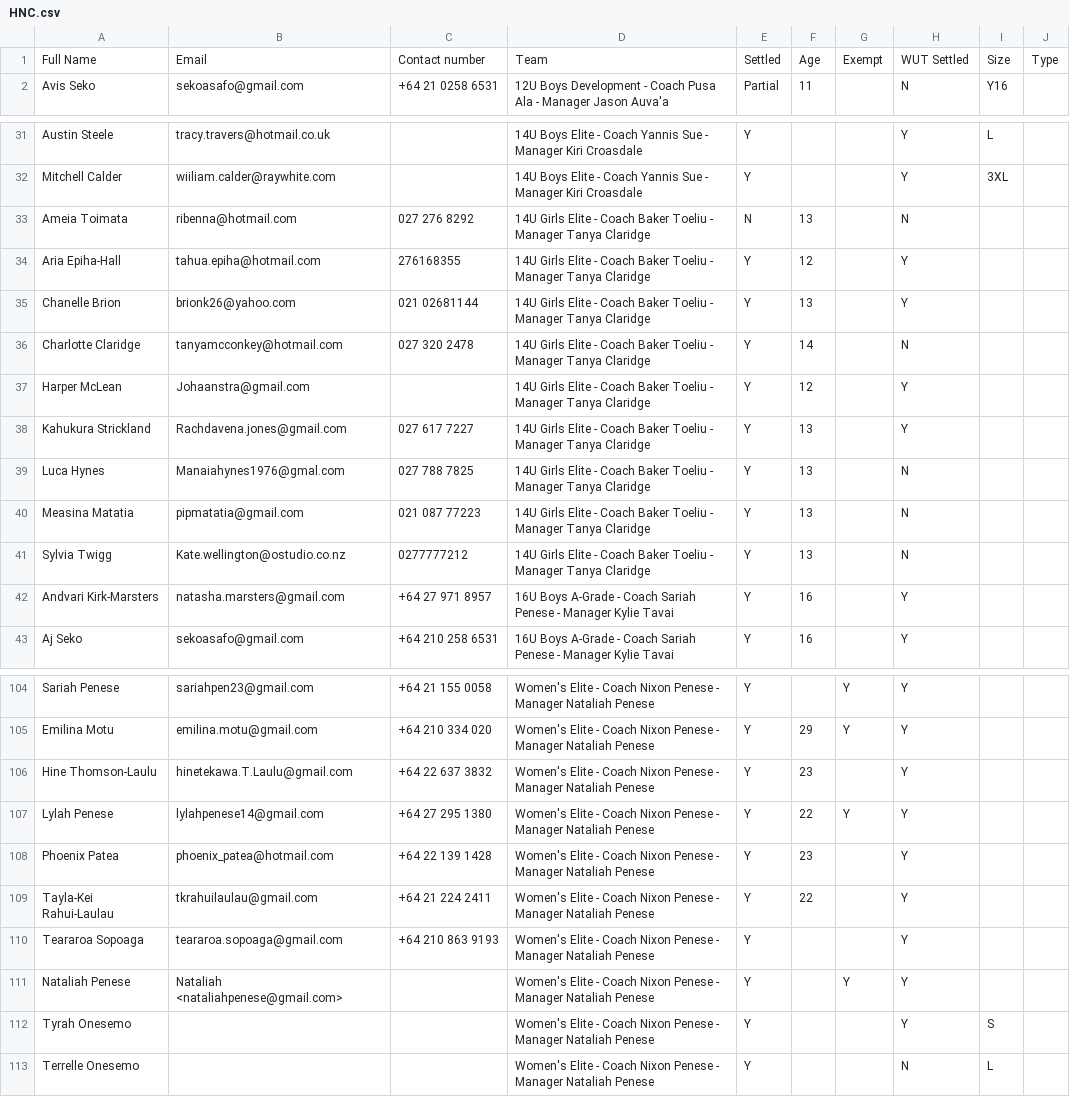
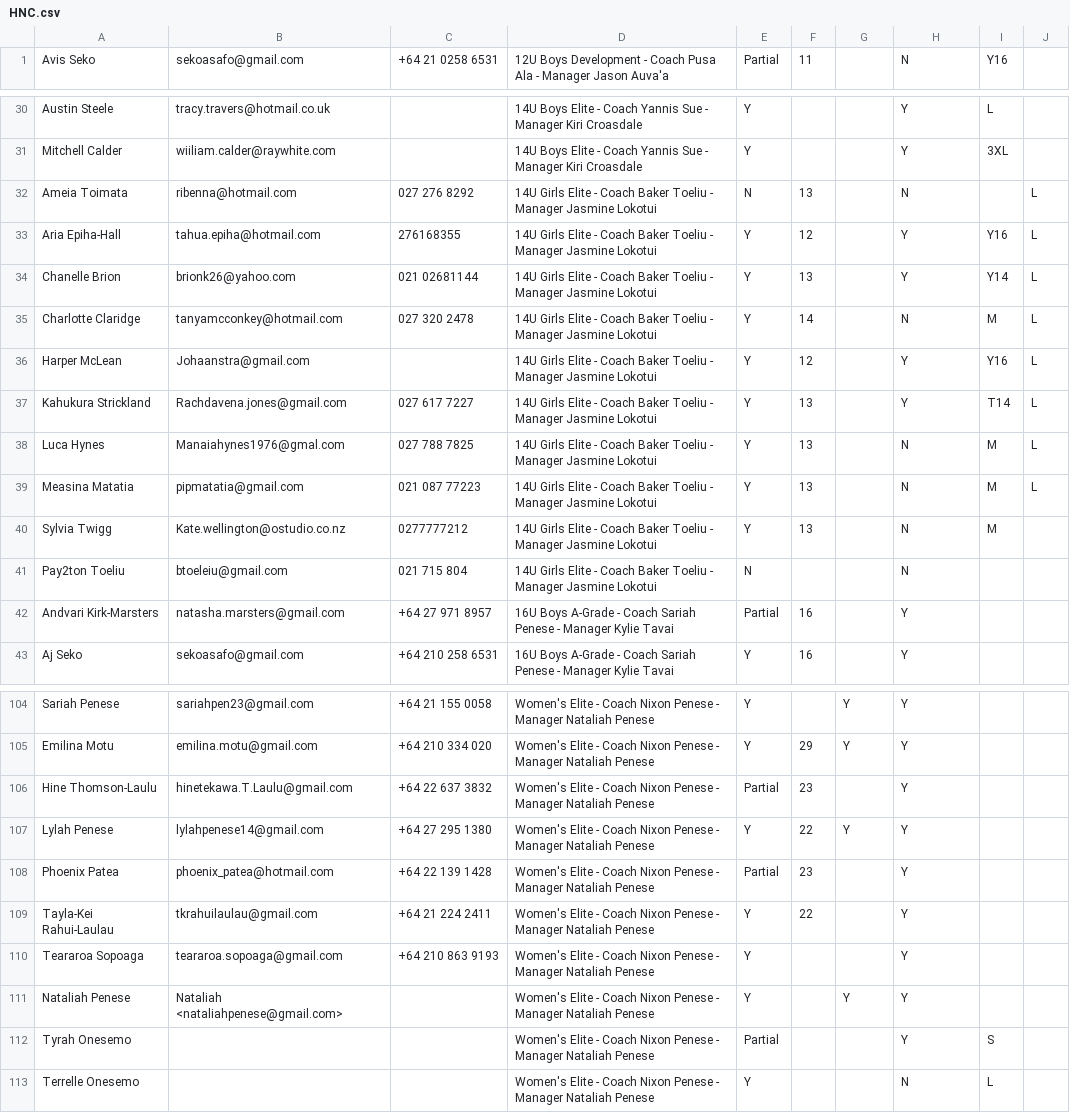
Before and after one commit to limonza/te-tai-hou-teams-2025, a CSV file: HNC.csv, drawn as a sheet; only a part is shown, gaps mark what is left out; the diff covers the shown part only.

Commit message:
Update HNC.csv

```diff
--- a/HNC.csv
+++ b/HNC.csv
@@ -1,2 +1 @@
-Full Name,Email,Contact number,Team, Settled,Age,Exempt,WUT Settled,Size,Type
 Avis Seko,sekoasafo@gmail.com,+64 21 0258 6531,12U Boys Development - Coach Pusa Ala - Manager Jason Auva'a, Partial,11,,N,Y16,
@@ -32,12 +31,13 @@ Austin Steele,tracy.travers@hotmail.co.uk,,14U Boys Elite - Coach Yannis Sue - M
 Mitchell Calder,wiiliam.calder@raywhite.com,,14U Boys Elite - Coach Yannis Sue - Manager Kiri Croasdale, Y,,,Y,3XL,
-Ameia Toimata,ribenna@hotmail.com,027 276 8292,14U Girls Elite - Coach Baker Toeliu - Manager Tanya Claridge, N,13,,N,,
-Aria Epiha-Hall,tahua.epiha@hotmail.com,276168355,14U Girls Elite - Coach Baker Toeliu - Manager Tanya Claridge, Y,12,,Y,,
-Chanelle Brion,brionk26@yahoo.com,021 02681144,14U Girls Elite - Coach Baker Toeliu - Manager Tanya Claridge, Y,13,,Y,,
-Charlotte Claridge,tanyamcconkey@hotmail.com,027 320 2478,14U Girls Elite - Coach Baker Toeliu - Manager Tanya Claridge, Y,14,,N,,
-Harper McLean,Johaanstra@gmail.com,,14U Girls Elite - Coach Baker Toeliu - Manager Tanya Claridge, Y,12,,Y,,
-Kahukura Strickland,Rachdavena.jones@gmail.com,027 617 7227,14U Girls Elite - Coach Baker Toeliu - Manager Tanya Claridge, Y,13,,Y,,
-Luca Hynes,Manaiahynes1976@gmal.com,027 788 7825,14U Girls Elite - Coach Baker Toeliu - Manager Tanya Claridge, Y,13,,N,,
-Measina Matatia,pipmatatia@gmail.com,021 087 77223,14U Girls Elite - Coach Baker Toeliu - Manager Tanya Claridge, Y,13,,N,,
-Sylvia Twigg,Kate.wellington@ostudio.co.nz,0277777212,14U Girls Elite - Coach Baker Toeliu - Manager Tanya Claridge, Y,13,,N,,
-Andvari Kirk-Marsters,natasha.marsters@gmail.com,+64 27 971 8957,16U Boys A-Grade  - Coach Sariah Penese - Manager Kylie Tavai, Y,16,,Y,,
+Ameia Toimata,ribenna@hotmail.com,027 276 8292,14U Girls Elite - Coach Baker Toeliu - Manager Jasmine Lokotui, N,13,,N,,L
+Aria Epiha-Hall,tahua.epiha@hotmail.com,276168355,14U Girls Elite - Coach Baker Toeliu - Manager Jasmine Lokotui, Y,12,,Y,Y16,L
+Chanelle Brion,brionk26@yahoo.com,021 02681144,14U Girls Elite - Coach Baker Toeliu - Manager Jasmine Lokotui, Y,13,,Y,Y14,L
+Charlotte Claridge,tanyamcconkey@hotmail.com,027 320 2478,14U Girls Elite - Coach Baker Toeliu - Manager Jasmine Lokotui, Y,14,,N,M,L
+Harper McLean,Johaanstra@gmail.com,,14U Girls Elite - Coach Baker Toeliu - Manager Jasmine Lokotui, Y,12,,Y,Y16,L
+Kahukura Strickland,Rachdavena.jones@gmail.com,027 617 7227,14U Girls Elite - Coach Baker Toeliu - Manager Jasmine Lokotui, Y,13,,Y,T14,L
+Luca Hynes,Manaiahynes1976@gmal.com,027 788 7825,14U Girls Elite - Coach Baker Toeliu - Manager Jasmine Lokotui, Y,13,,N,M,L
+Measina Matatia,pipmatatia@gmail.com,021 087 77223,14U Girls Elite - Coach Baker Toeliu - Manager Jasmine Lokotui, Y,13,,N,M,L
+Sylvia Twigg,Kate.wellington@ostudio.co.nz,0277777212,14U Girls Elite - Coach Baker Toeliu - Manager Jasmine Lokotui, Y,13,,N,M,
+Pay2ton Toeliu,btoeleiu@gmail.com,021 715 804,14U Girls Elite - Coach Baker Toeliu - Manager Jasmine Lokotui, N,,,N,,
+Andvari Kirk-Marsters,natasha.marsters@gmail.com,+64 27 971 8957,16U Boys A-Grade  - Coach Sariah Penese - Manager Kylie Tavai, Partial,16,,Y,,
 Aj Seko,sekoasafo@gmail.com,+64 210 258 6531,16U Boys A-Grade  - Coach Sariah Penese - Manager Kylie Tavai, Y,16,,Y,,
@@ -105,5 +105,5 @@ Sariah Penese,sariahpen23@gmail.com,+64 21 155 0058,Women's Elite - Coach Nixon
 Emilina Motu,emilina.motu@gmail.com,+64 210 334 020,Women's Elite - Coach Nixon Penese - Manager Nataliah Penese, Y,29,Y,Y,,
-Hine Thomson-Laulu,hinetekawa.T.Laulu@gmail.com,+64 22 637 3832,Women's Elite - Coach Nixon Penese - Manager Nataliah Penese, Y,23,,Y,,
+Hine Thomson-Laulu,hinetekawa.T.Laulu@gmail.com,+64 22 637 3832,Women's Elite - Coach Nixon Penese - Manager Nataliah Penese, Partial,23,,Y,,
 Lylah Penese,lylahpenese14@gmail.com,+64 27 295 1380,Women's Elite - Coach Nixon Penese - Manager Nataliah Penese, Y,22,Y,Y,,
-Phoenix Patea,phoenix_patea@hotmail.com,+64 22 139 1428,Women's Elite - Coach Nixon Penese - Manager Nataliah Penese, Y,23,,Y,,
+Phoenix Patea,phoenix_patea@hotmail.com,+64 22 139 1428,Women's Elite - Coach Nixon Penese - Manager Nataliah Penese, Partial,23,,Y,,
 Tayla-Kei Rahui-Laulau,tkrahuilaulau@gmail.com,+64 21 224 2411,Women's Elite - Coach Nixon Penese - Manager Nataliah Penese, Y,22,,Y,,
@@ -111,3 +111,3 @@ Teararoa  Sopoaga ,teararoa.sopoaga@gmail.com,+64 210 863 9193,Women's Elite - C
 Nataliah Penese ,Nataliah <nataliahpenese@gmail.com>,,Women's Elite - Coach Nixon Penese - Manager Nataliah Penese, Y,,Y,Y,,
-Tyrah Onesemo,,,Women's Elite - Coach Nixon Penese - Manager Nataliah Penese, Y,,,Y,S,
+Tyrah Onesemo,,,Women's Elite - Coach Nixon Penese - Manager Nataliah Penese, Partial,,,Y,S,
 Terrelle Onesemo,,,Women's Elite - Coach Nixon Penese - Manager Nataliah Penese, Y,,,N,L,
```
Also changed, not shown: 14 edited cells elsewhere in this file.
